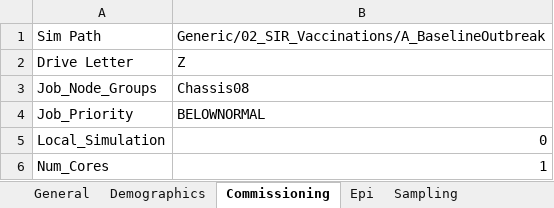
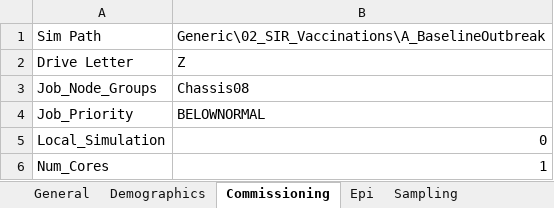
Before and after one commit to InstituteforDiseaseModeling/EMOD-Typhoid, an Excel workbook: Regression/Scenarios/Generic/02_SIR_Vaccinations/A_BaselineOutbreak/config.xlsm, sheet Commissioning, drawn as a sheet; values as stored, in another font and other column widths than the file's, no borders; the diff names each change by its address in the sheet, - before the commit and + after, or states it on an @@ line.

```diff
--- a/Regression/Scenarios/Generic/02_SIR_Vaccinations/A_BaselineOutbreak/config.xlsm (sheet Commissioning)
+++ b/Regression/Scenarios/Generic/02_SIR_Vaccinations/A_BaselineOutbreak/config.xlsm (sheet Commissioning)
-B1: Generic/02_SIR_Vaccinations/A_BaselineOutbreak
+B1: Generic\02_SIR_Vaccinations\A_BaselineOutbreak
```
Also changed, not shown: sheet Demographics, sheet Campaign.
